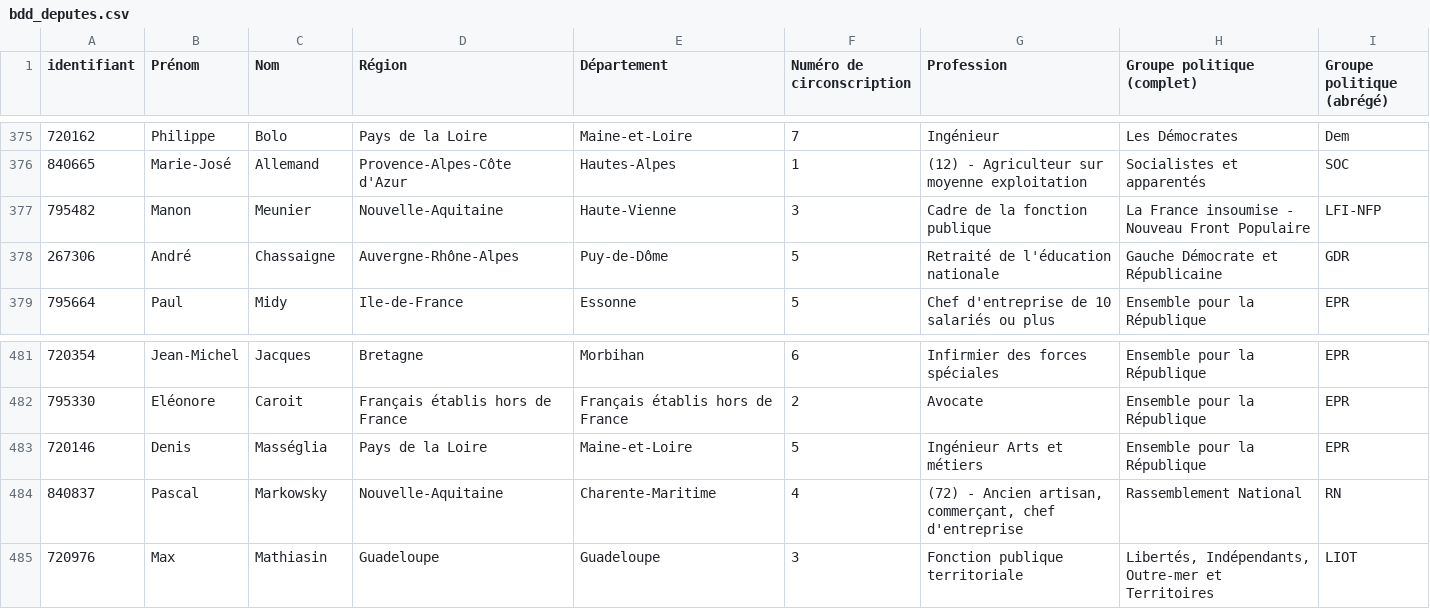
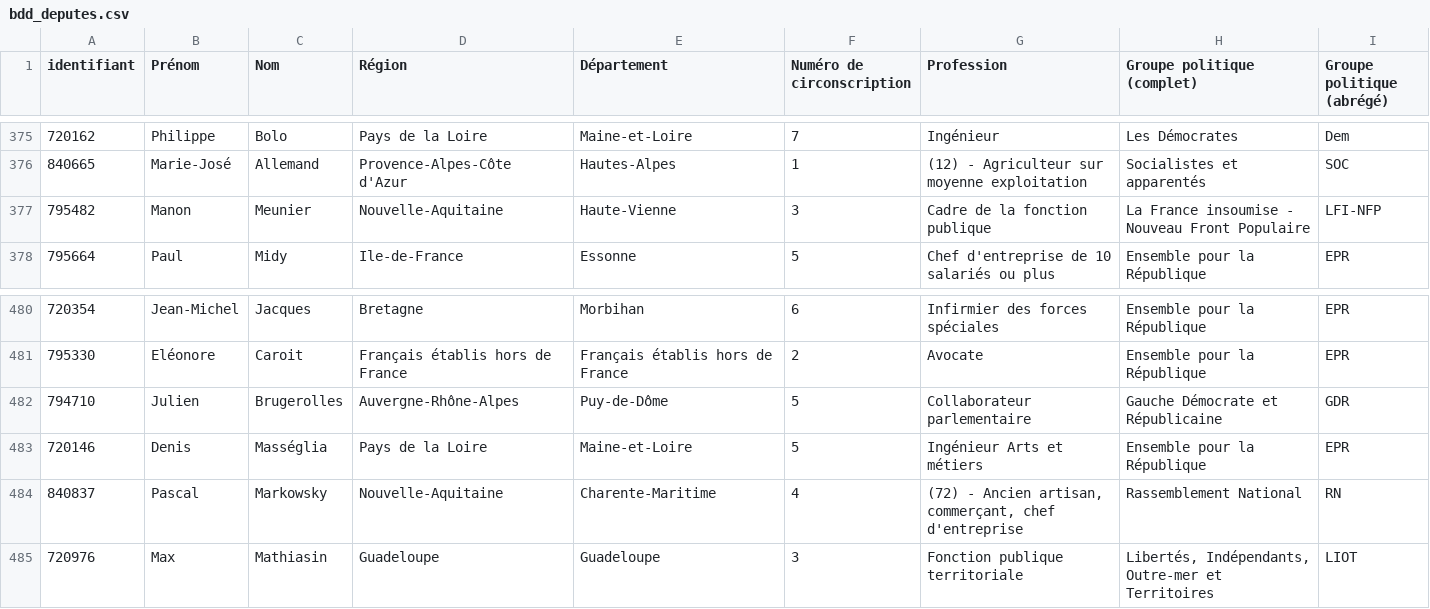
Before and after one commit to FrancoisMB/CollabBot, a CSV file: v3/bdd_deputes.csv, drawn as a sheet; only a part is shown, gaps mark what is left out; removed rows and columns are numbered as before the commit, all else as after; the diff names each change by its address in the sheet, - before the commit and + after, or states it on an @@ line.

Commit message:
python commit 2025-04-05 20:47:39

```diff
--- a/v3/bdd_deputes.csv
+++ b/v3/bdd_deputes.csv
-row 378: 267306 | André | Chassaigne | Auvergne-Rhône-Alpes | Puy-de-Dôme | 5 | Retraité de l'éducation nationale | Gauche Démocrate et Républicaine | GDR
+row 482: 794710 | Julien | Brugerolles | Auvergne-Rhône-Alpes | Puy-de-Dôme | 5 | Collaborateur parlementaire | Gauche Démocrate et Républicaine | GDR
```
